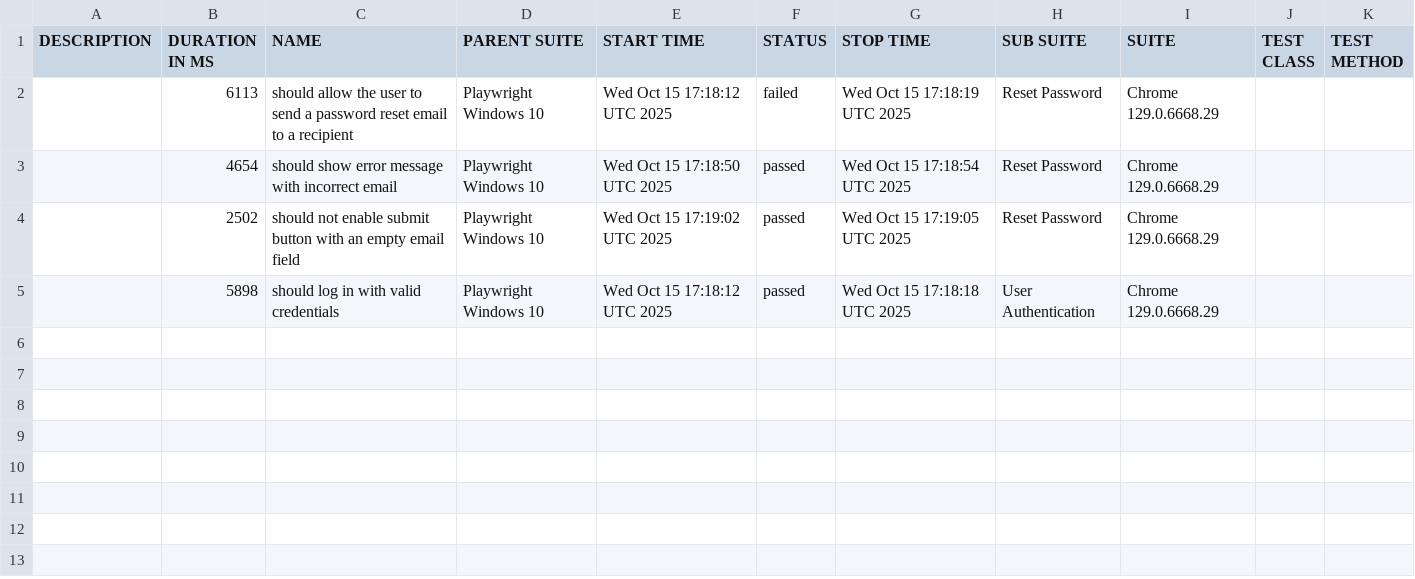
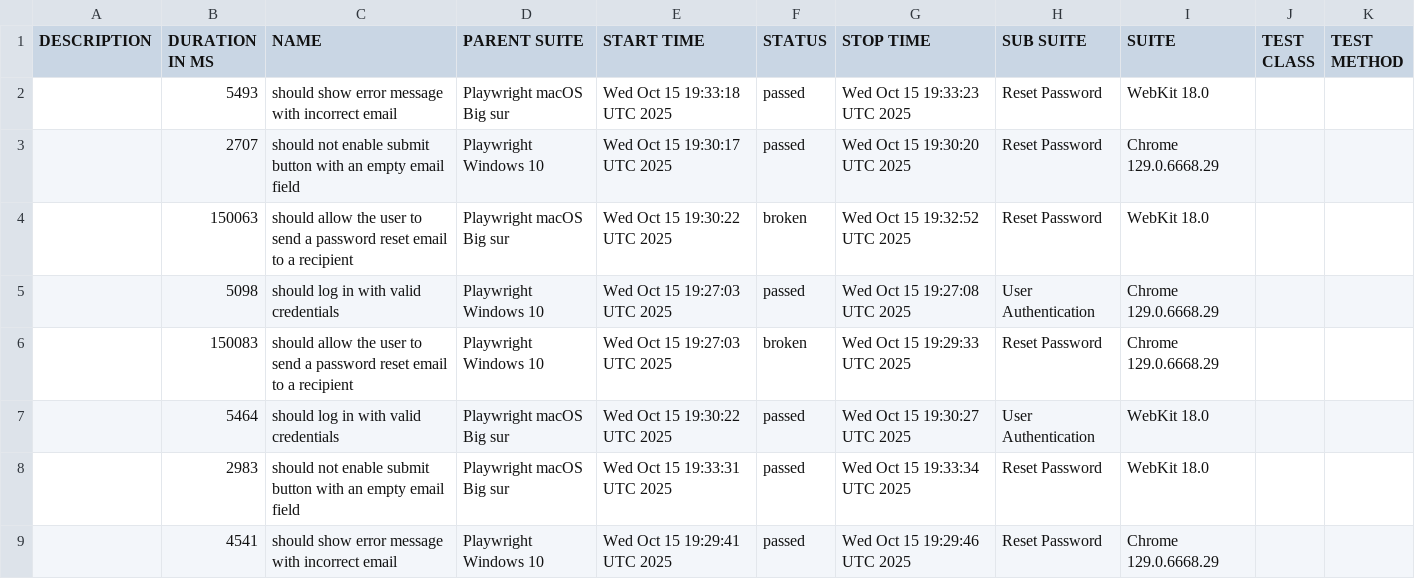
Before and after one commit to netgitqa/QAAssessmentAppService, a CSV file: data/suites.csv, drawn as a sheet.

```diff
--- a/data/suites.csv
+++ b/data/suites.csv
@@ -1,5 +1,9 @@
 "DESCRIPTION","DURATION IN MS","NAME","PARENT SUITE","START TIME","STATUS","STOP TIME","SUB SUITE","SUITE","TEST CLASS","TEST METHOD"
-"","6113","should allow the user to send a password reset email to a recipient","Playwright Windows 10","Wed Oct 15 17:18:12 UTC 2025","failed","Wed Oct 15 17:18:19 UTC 2025","Reset Password","Chrome 129.0.6668.29","",""
-"","4654","should show error message with incorrect email","Playwright Windows 10","Wed Oct 15 17:18:50 UTC 2025","passed","Wed Oct 15 17:18:54 UTC 2025","Reset Password","Chrome 129.0.6668.29","",""
-"","2502","should not enable submit button with an empty email field","Playwright Windows 10","Wed Oct 15 17:19:02 UTC 2025","passed","Wed Oct 15 17:19:05 UTC 2025","Reset Password","Chrome 129.0.6668.29","",""
-"","5898","should log in with valid credentials","Playwright Windows 10","Wed Oct 15 17:18:12 UTC 2025","passed","Wed Oct 15 17:18:18 UTC 2025","User Authentication","Chrome 129.0.6668.29","",""
+"","5493","should show error message with incorrect email","Playwright macOS Big sur","Wed Oct 15 19:33:18 UTC 2025","passed","Wed Oct 15 19:33:23 UTC 2025","Reset Password","WebKit 18.0","",""
+"","2707","should not enable submit button with an empty email field","Playwright Windows 10","Wed Oct 15 19:30:17 UTC 2025","passed","Wed Oct 15 19:30:20 UTC 2025","Reset Password","Chrome 129.0.6668.29","",""
+"","150063","should allow the user to send a password reset email to a recipient","Playwright macOS Big sur","Wed Oct 15 19:30:22 UTC 2025","broken","Wed Oct 15 19:32:52 UTC 2025","Reset Password","WebKit 18.0","",""
+"","5098","should log in with valid credentials","Playwright Windows 10","Wed Oct 15 19:27:03 UTC 2025","passed","Wed Oct 15 19:27:08 UTC 2025","User Authentication","Chrome 129.0.6668.29","",""
+"","150083","should allow the user to send a password reset email to a recipient","Playwright Windows 10","Wed Oct 15 19:27:03 UTC 2025","broken","Wed Oct 15 19:29:33 UTC 2025","Reset Password","Chrome 129.0.6668.29","",""
+"","5464","should log in with valid credentials","Playwright macOS Big sur","Wed Oct 15 19:30:22 UTC 2025","passed","Wed Oct 15 19:30:27 UTC 2025","User Authentication","WebKit 18.0","",""
+"","2983","should not enable submit button with an empty email field","Playwright macOS Big sur","Wed Oct 15 19:33:31 UTC 2025","passed","Wed Oct 15 19:33:34 UTC 2025","Reset Password","WebKit 18.0","",""
+"","4541","should show error message with incorrect email","Playwright Windows 10","Wed Oct 15 19:29:41 UTC 2025","passed","Wed Oct 15 19:29:46 UTC 2025","Reset Password","Chrome 129.0.6668.29","",""
```
Also changed, not shown: 41 other files.
